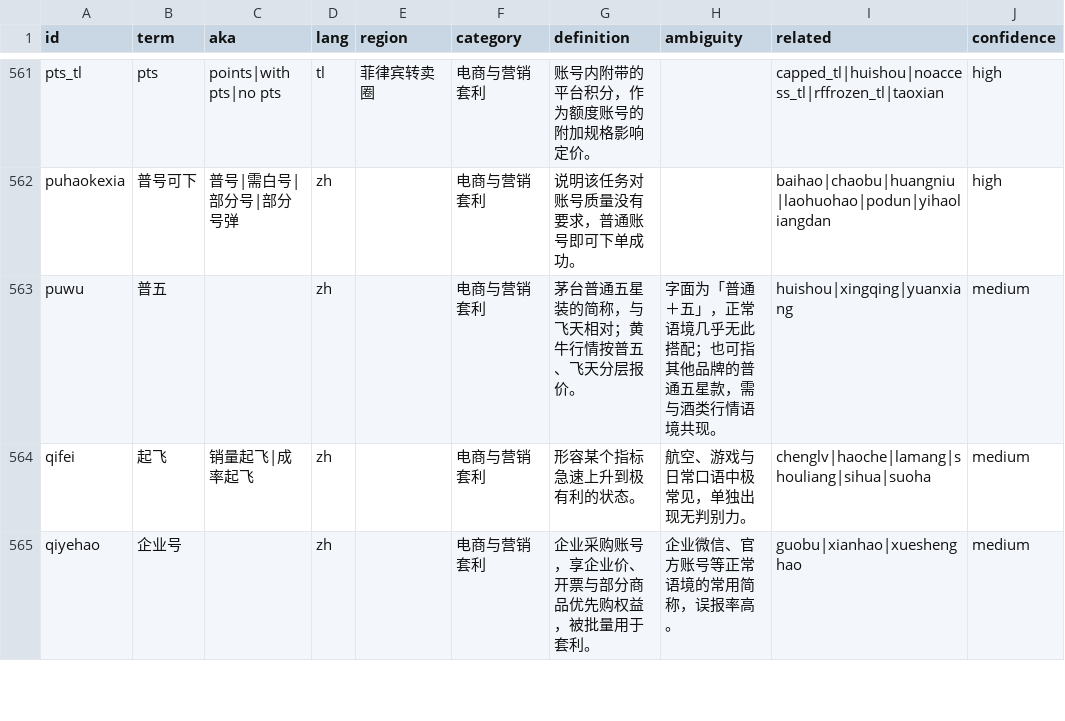
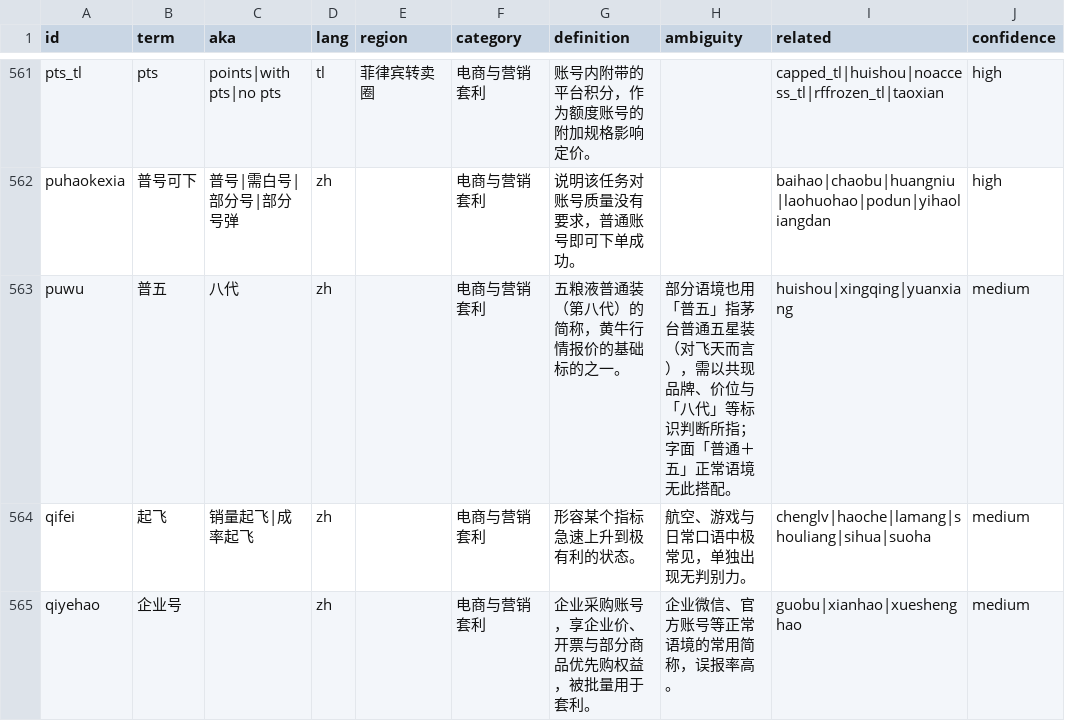
Before and after one commit to jshdcn/underground-slang-lexicon, a CSV file: dict/terms.csv, drawn as a sheet; only a part is shown, gaps mark what is left out; the diff names each change by its address in the sheet, - before the commit and + after, or states it on an @@ line.

```diff
--- a/dict/terms.csv
+++ b/dict/terms.csv
-C563 (aka): (empty)
+C563 (aka): 八代
-G563 (definition): 茅台普通五星装的简称，与飞天相对；黄牛行情按普五、飞天分层报价。
+G563 (definition): 五粮液普通装（第八代）的简称，黄牛行情报价的基础标的之一。
-H563 (ambiguity): 字面为「普通＋五」，正常语境几乎无此搭配；也可指其他品牌的普通五星款，需与酒类行情语境共现。
+H563 (ambiguity): 部分语境也用「普五」指茅台普通五星装（对飞天而言），需以共现品牌、价位与「八代」等标识判断所指；字面「普通＋五」正常语境无此搭配。
```
Also changed, not shown: 4 other files.
